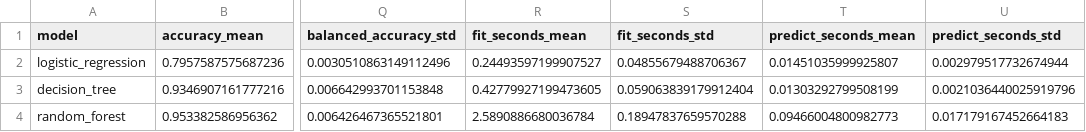
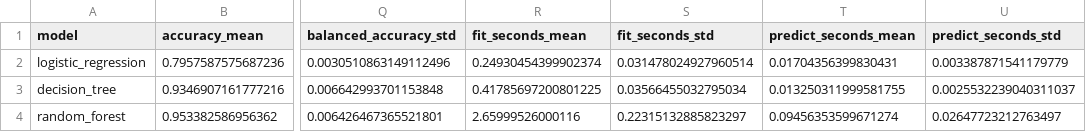
Before and after one commit to tgalirop/AgenticAI_thesis, a CSV file: reports/metrics/degraded_conventional_results.csv, drawn as a sheet; only a part is shown, gaps mark what is left out; the diff names each change by its address in the sheet, - before the commit and + after, or states it on an @@ line.

```diff
--- a/reports/metrics/degraded_conventional_results.csv
+++ b/reports/metrics/degraded_conventional_results.csv
-R2 (fit_seconds_mean): 0.24493597199907527
+R2 (fit_seconds_mean): 0.24930454399902374
-S2 (fit_seconds_std): 0.04855679488706367
+S2 (fit_seconds_std): 0.031478024927960514
-T2 (predict_seconds_mean): 0.01451035999925807
+T2 (predict_seconds_mean): 0.01704356399830431
-U2 (predict_seconds_std): 0.002979517732674944
+U2 (predict_seconds_std): 0.003387871541179779
-R3 (fit_seconds_mean): 0.42779927199473605
+R3 (fit_seconds_mean): 0.41785697200801225
-S3 (fit_seconds_std): 0.059063839179912404
+S3 (fit_seconds_std): 0.03566455032795034
-T3 (predict_seconds_mean): 0.01303292799508199
+T3 (predict_seconds_mean): 0.013250311999581755
-U3 (predict_seconds_std): 0.0021036440025919796
+U3 (predict_seconds_std): 0.0025532239040311037
-R4 (fit_seconds_mean): 2.5890886680036784
+R4 (fit_seconds_mean): 2.65999526000116
-S4 (fit_seconds_std): 0.18947837659570288
+S4 (fit_seconds_std): 0.22315132885823297
-T4 (predict_seconds_mean): 0.09466004800982773
+T4 (predict_seconds_mean): 0.09456353599671274
-U4 (predict_seconds_std): 0.017179167452664183
+U4 (predict_seconds_std): 0.02647723212763497
```
Also changed, not shown: reports/metrics/agentic_fold_results.csv, reports/metrics/agentic_results.csv, 10 other files.
